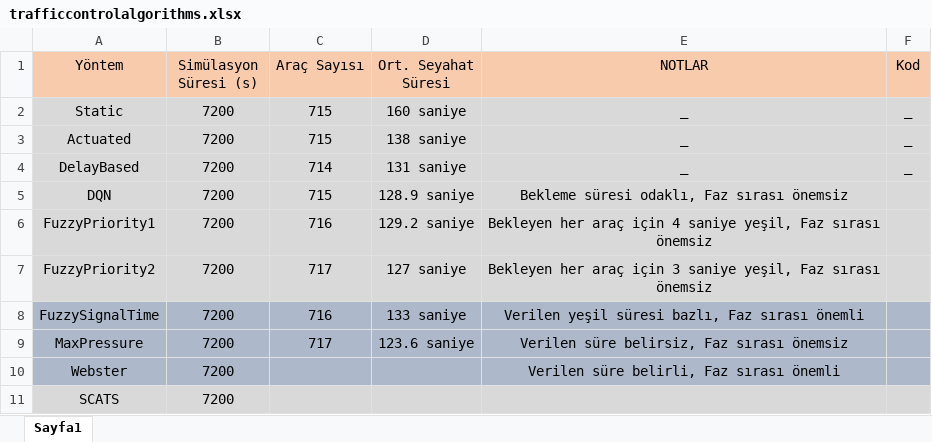
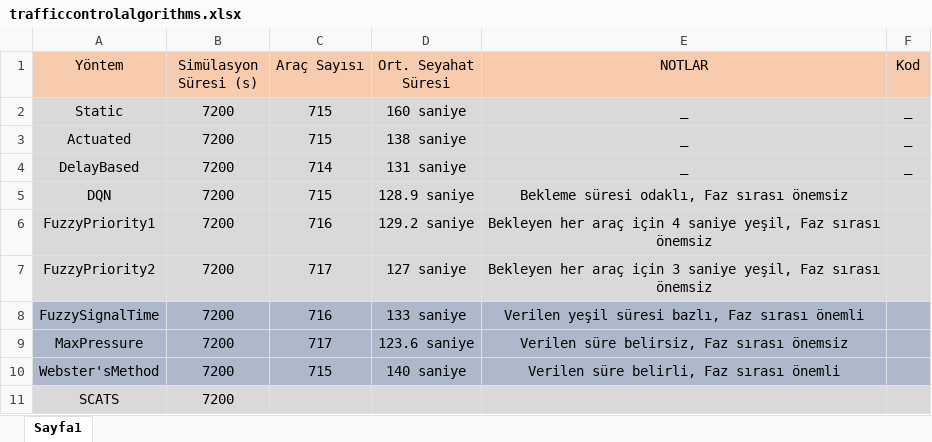
Before and after one commit to Xelfiera/traffic_control_algorithms, an Excel workbook: trafficcontrolalgorithms.xlsx, sheet Sayfa1, drawn as a sheet; values as stored, in another font and other column widths than the file's, no borders; charts and pictures not drawn; removed rows and columns are numbered as before the commit, all else as after; the diff names each change by its address in the sheet, - before the commit and + after, or states it on an @@ line.

Commit message:
webster finished

```diff
--- a/trafficcontrolalgorithms.xlsx (sheet Sayfa1)
+++ b/trafficcontrolalgorithms.xlsx (sheet Sayfa1)
-row 10: Webster | 7200 |  |  | Verilen süre belirli, Faz sırası önemli
+row 10: Webster'sMethod | 7200 | 715 | 140 saniye | Verilen süre belirli, Faz sırası önemli
```
Also changed, not shown: 7 other files.
